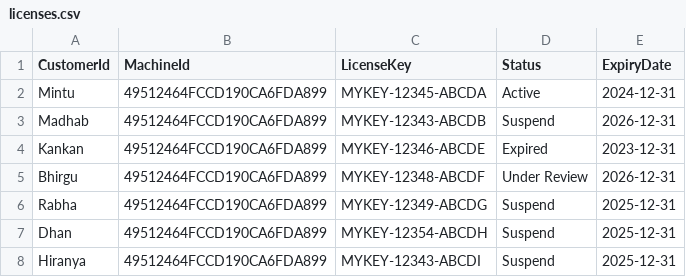
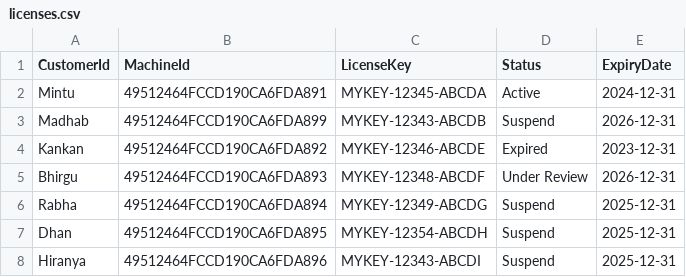
Before and after one commit to mintukumar759/RDP-Licences, a CSV file: licenses.csv, drawn as a sheet.

Commit message:
Update licenses.csv

```diff
--- a/licenses.csv
+++ b/licenses.csv
@@ -1,8 +1,8 @@
 CustomerId,MachineId,LicenseKey,Status,ExpiryDate
-Mintu,49512464FCCD190CA6FDA899,MYKEY-12345-ABCDA,Active,2024-12-31
+Mintu,49512464FCCD190CA6FDA891,MYKEY-12345-ABCDA,Active,2024-12-31
 Madhab,49512464FCCD190CA6FDA899,MYKEY-12343-ABCDB,Suspend,2026-12-31
-Kankan,49512464FCCD190CA6FDA899,MYKEY-12346-ABCDE,Expired,2023-12-31
-Bhirgu,49512464FCCD190CA6FDA899,MYKEY-12348-ABCDF,Under Review,2026-12-31
-Rabha,49512464FCCD190CA6FDA899,MYKEY-12349-ABCDG,Suspend,2025-12-31
-Dhan,49512464FCCD190CA6FDA899,MYKEY-12354-ABCDH,Suspend,2025-12-31
-Hiranya,49512464FCCD190CA6FDA899,MYKEY-12343-ABCDI,Suspend,2025-12-31
+Kankan,49512464FCCD190CA6FDA892,MYKEY-12346-ABCDE,Expired,2023-12-31
+Bhirgu,49512464FCCD190CA6FDA893,MYKEY-12348-ABCDF,Under Review,2026-12-31
+Rabha,49512464FCCD190CA6FDA894,MYKEY-12349-ABCDG,Suspend,2025-12-31
+Dhan,49512464FCCD190CA6FDA895,MYKEY-12354-ABCDH,Suspend,2025-12-31
+Hiranya,49512464FCCD190CA6FDA896,MYKEY-12343-ABCDI,Suspend,2025-12-31
```
